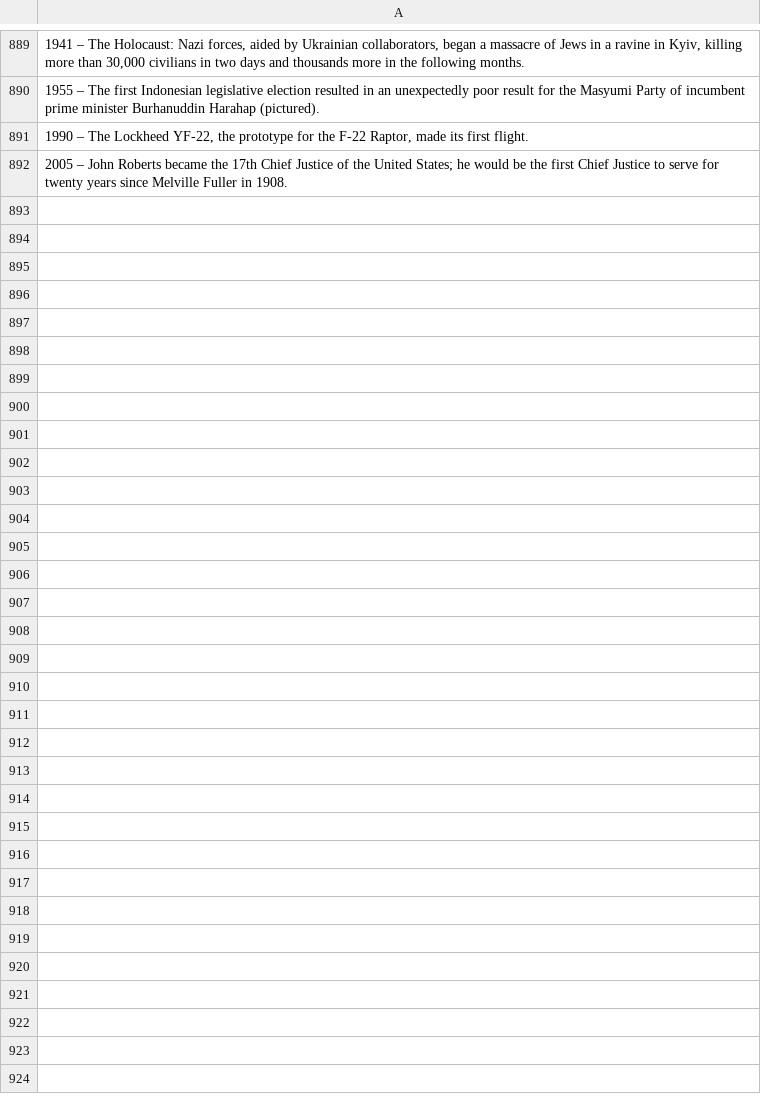
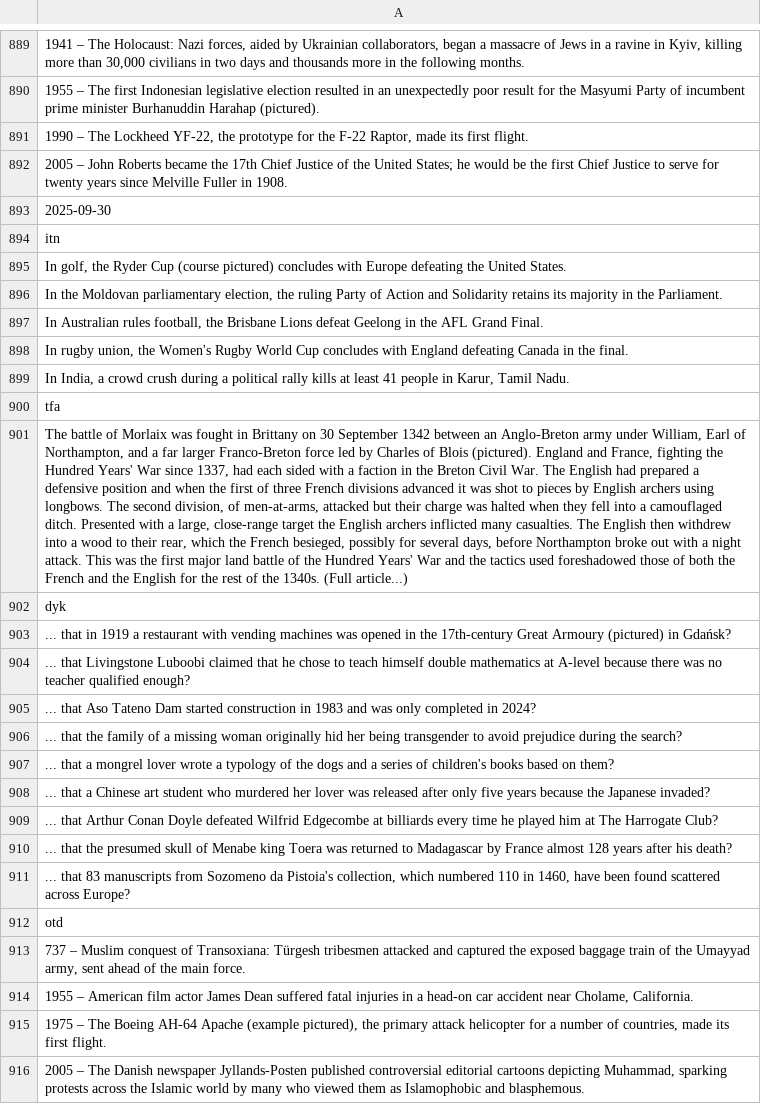
Before and after one commit to TobyP3/WebScraper, a CSV file: data/wikipedia_scraper.csv, drawn as a sheet; only a part is shown, gaps mark what is left out; the diff names each change by its address in the sheet, - before the commit and + after, or states it on an @@ line.

```diff
--- a/data/wikipedia_scraper.csv
+++ b/data/wikipedia_scraper.csv
+row 893: 2025-09-30
+row 894: itn
+row 895: In golf, the Ryder Cup (course pictured) concludes with Europe defeating the United States.
+row 896: In the Moldovan parliamentary election, the ruling Party of Action and Solidarity retains its majority in the Parliament.
+row 897: In Australian rules football, the Brisbane Lions defeat Geelong in the AFL Grand Final.
+row 898: In rugby union, the Women's Rugby World Cup concludes with England defeating Canada in the final.
+row 899: In India, a crowd crush during a political rally kills at least 41 people in Karur, Tamil Nadu.
+row 900: tfa
+row 901: The battle of Morlaix was fought in Brittany on 30 September 1342 between an Anglo-Breton army under William, Earl of Northampton, and a far larger Franco-Breton force led by Charles of Blois (pictured). England and France, fighting the Hundred Years' War since 1337, had each sided with a faction in the Breton Civil War. The English had prepared a defensive position and when the first of three French divisions advanced it was shot to pieces by English archers using longbows. The second division, of men-at-arms, attacked but their charge was halted when they fell into a camouflaged ditch. Presented with a large, close-range target the English archers inflicted many casualties. The English then withdrew into a wood to their rear, which the French besieged, possibly for several days, before Northampton broke out with a night attack. This was the first major land battle of the Hundred Years' War and the tactics used foreshadowed those of both the French and the English for the rest of the 1340s. (Full article...)
+row 902: dyk
+row 903: ... that in 1919 a restaurant with vending machines was opened in the 17th-century Great Armoury (pictured) in Gdańsk?
+row 904: ... that Livingstone Luboobi claimed that he chose to teach himself double mathematics at A-level because there was no teacher qualified enough?
+row 905: ... that Aso Tateno Dam started construction in 1983 and was only completed in 2024?
+row 906: ... that the family of a missing woman originally hid her being transgender to avoid prejudice during the search?
+row 907: ... that a mongrel lover wrote a typology of the dogs and a series of children's books based on them?
+row 908: ... that a Chinese art student who murdered her lover was released after only five years because the Japanese invaded?
+row 909: ... that Arthur Conan Doyle defeated Wilfrid Edgecombe at billiards every time he played him at The Harrogate Club?
+row 910: ... that the presumed skull of Menabe king Toera was returned to Madagascar by France almost 128 years after his death?
+row 911: ... that 83 manuscripts from Sozomeno da Pistoia's collection, which numbered 110 in 1460, have been found scattered across Europe?
+row 912: otd
+row 913: 737 – Muslim conquest of Transoxiana: Türgesh tribesmen attacked and captured the exposed baggage train of the Umayyad army, sent ahead of the main force.
+row 914: 1955 – American film actor James Dean suffered fatal injuries in a head-on car accident near Cholame, California.
+row 915: 1975 – The Boeing AH-64 Apache (example pictured), the primary attack helicopter for a number of countries, made its first flight.
+row 916: 2005 – The Danish newspaper Jyllands-Posten published controversial editorial cartoons depicting Muhammad, sparking protests across the Islamic world by many who viewed them as Islamophobic and blasphemous.
```
